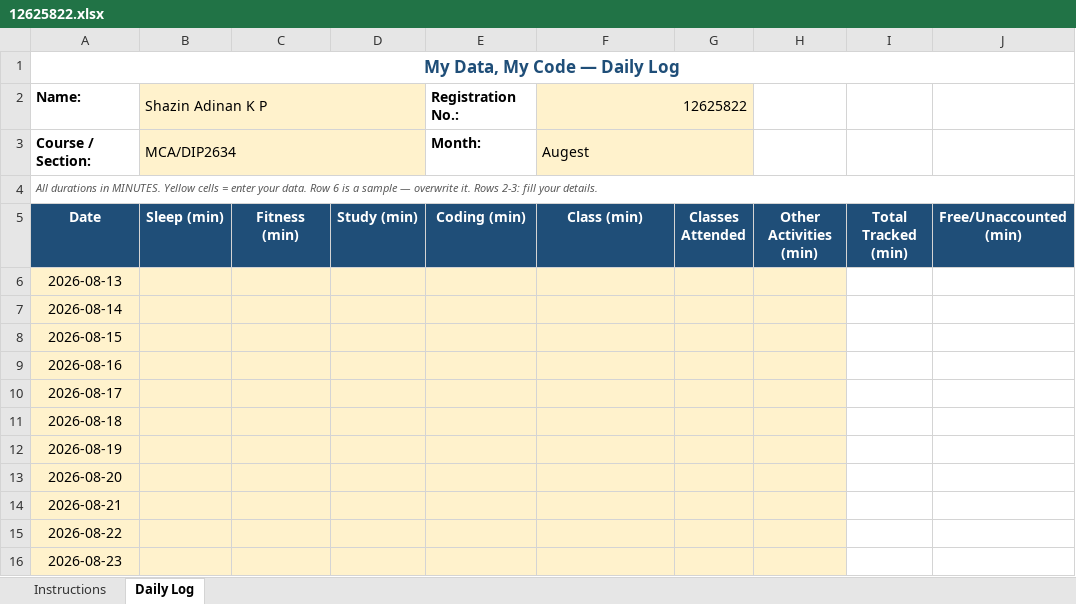
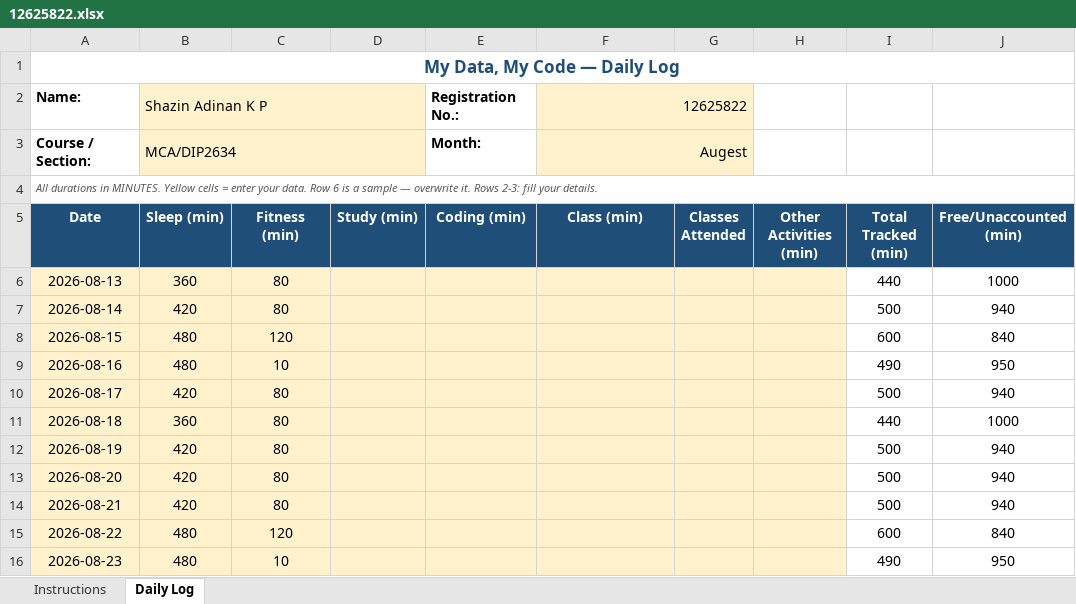
Before and after one commit to shazinadinan/CAP776, an Excel workbook: 12625822.xlsx, sheet Daily Log, drawn as a sheet; only a part is shown; values as stored, in another font and other column widths than the file's, no borders; conditional formats not drawn; the diff covers the shown part only; the diff names each change by its address in the sheet, - before the commit and + after, or states it on an @@ line.

Commit message:
Updated

```diff
--- a/12625822.xlsx (sheet Daily Log)
+++ b/12625822.xlsx (sheet Daily Log)
-F3 alignment: left
+F3 alignment: right
-B6 (Sleep (min)): (empty)
+B6 (Sleep (min)): 360
-C6:C7 (Fitness (min)): (empty)
+C6:C7 (Fitness (min)): 80
-I6 (Total Tracked (min)): (empty)
+I6 (Total Tracked (min)): 440
-J6 (Free/Unaccounted (min)): (empty)
+J6 (Free/Unaccounted (min)): 1000
-B7 (Sleep (min)): (empty)
+B7 (Sleep (min)): 420
-I7 (Total Tracked (min)): (empty)
+I7 (Total Tracked (min)): 500
-J7 (Free/Unaccounted (min)): (empty)
+J7 (Free/Unaccounted (min)): 940
-B8:B9 (Sleep (min)): (empty)
+B8:B9 (Sleep (min)): 480
-C8 (Fitness (min)): (empty)
+C8 (Fitness (min)): 120
-I8 (Total Tracked (min)): (empty)
+I8 (Total Tracked (min)): 600
-J8 (Free/Unaccounted (min)): (empty)
+J8 (Free/Unaccounted (min)): 840
-C9 (Fitness (min)): (empty)
+C9 (Fitness (min)): 10
-I9 (Total Tracked (min)): (empty)
+I9 (Total Tracked (min)): 490
-J9 (Free/Unaccounted (min)): (empty)
+J9 (Free/Unaccounted (min)): 950
-B10 (Sleep (min)): (empty)
+B10 (Sleep (min)): 420
-C10:C14 (Fitness (min)): (empty)
+C10:C14 (Fitness (min)): 80
-I10 (Total Tracked (min)): (empty)
+I10 (Total Tracked (min)): 500
-J10 (Free/Unaccounted (min)): (empty)
+J10 (Free/Unaccounted (min)): 940
-B11 (Sleep (min)): (empty)
+B11 (Sleep (min)): 360
-I11 (Total Tracked (min)): (empty)
+I11 (Total Tracked (min)): 440
-J11 (Free/Unaccounted (min)): (empty)
+J11 (Free/Unaccounted (min)): 1000
-B12:B14 (Sleep (min)): (empty)
+B12:B14 (Sleep (min)): 420
-I12:I14 (Total Tracked (min)): (empty)
+I12:I14 (Total Tracked (min)): 500
-J12:J14 (Free/Unaccounted (min)): (empty)
+J12:J14 (Free/Unaccounted (min)): 940
-B15:B16 (Sleep (min)): (empty)
+B15:B16 (Sleep (min)): 480
-C15 (Fitness (min)): (empty)
+C15 (Fitness (min)): 120
-I15 (Total Tracked (min)): (empty)
+I15 (Total Tracked (min)): 600
-J15 (Free/Unaccounted (min)): (empty)
+J15 (Free/Unaccounted (min)): 840
-C16 (Fitness (min)): (empty)
+C16 (Fitness (min)): 10
-I16 (Total Tracked (min)): (empty)
+I16 (Total Tracked (min)): 490
-J16 (Free/Unaccounted (min)): (empty)
+J16 (Free/Unaccounted (min)): 950
```
Also changed, not shown: 57 edited cells elsewhere in this sheet.
